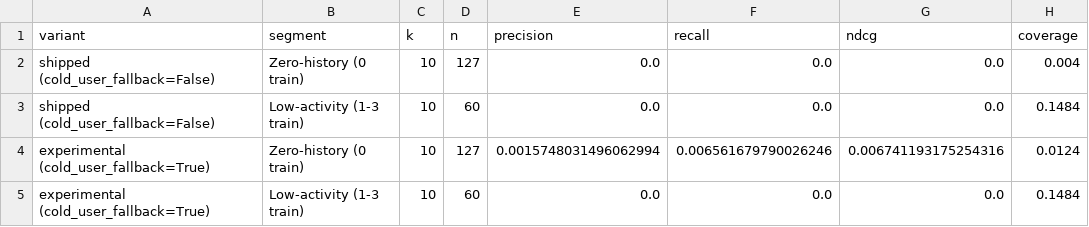
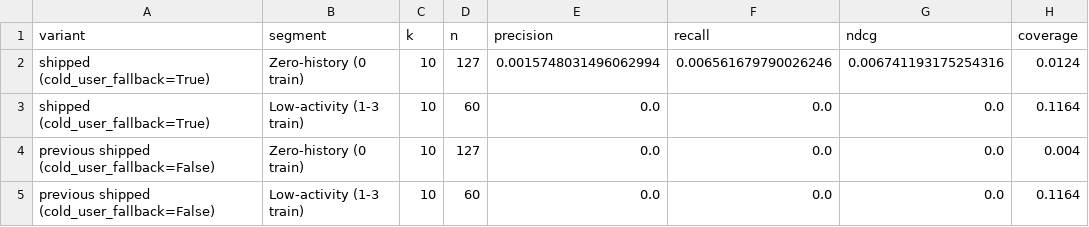
Before and after one commit to Aasu703/E-com-Recommendation, a CSV file: hybrid-model/backend/results/cold_user_fallback.csv, drawn as a sheet.

Commit message:
Refactor hybrid recommender evaluation scripts and update metrics
- Updated `results_ablation_alpha.py` and `results_ablation_gamma.py` to disable cold user fallback for clearer strategy evaluation.
- Modified `results_cold_user_fallback.py` to reflect the new default behavior of cold user fallback.
- Enhanced `run_advanced_evaluation.py` to capture console output in a results file.
- Updated `thesis_numbers.json` and `metrics.generated.ts` with new evaluation metrics reflecting improved model performance.
- Added `evaluation_results.txt` to document baseline and hybrid model hit rates.

```diff
--- a/hybrid-model/backend/results/cold_user_fallback.csv
+++ b/hybrid-model/backend/results/cold_user_fallback.csv
@@ -1,5 +1,5 @@
 variant,segment,k,n,precision,recall,ndcg,coverage
-shipped (cold_user_fallback=False),Zero-history (0 train),10,127,0.0,0.0,0.0,0.004
-shipped (cold_user_fallback=False),Low-activity (1-3 train),10,60,0.0,0.0,0.0,0.1484
-experimental (cold_user_fallback=True),Zero-history (0 train),10,127,0.0015748031496062994,0.006561679790026246,0.006741193175254316,0.0124
-experimental (cold_user_fallback=True),Low-activity (1-3 train),10,60,0.0,0.0,0.0,0.1484
+shipped (cold_user_fallback=True),Zero-history (0 train),10,127,0.0015748031496062994,0.006561679790026246,0.006741193175254316,0.0124
+shipped (cold_user_fallback=True),Low-activity (1-3 train),10,60,0.0,0.0,0.0,0.1164
+previous shipped (cold_user_fallback=False),Zero-history (0 train),10,127,0.0,0.0,0.0,0.004
+previous shipped (cold_user_fallback=False),Low-activity (1-3 train),10,60,0.0,0.0,0.0,0.1164
```
Also changed, not shown: hybrid-model/backend/results/clean_eval_results.csv, hybrid-model/backend/results/components_eval.csv, 21 other files.
